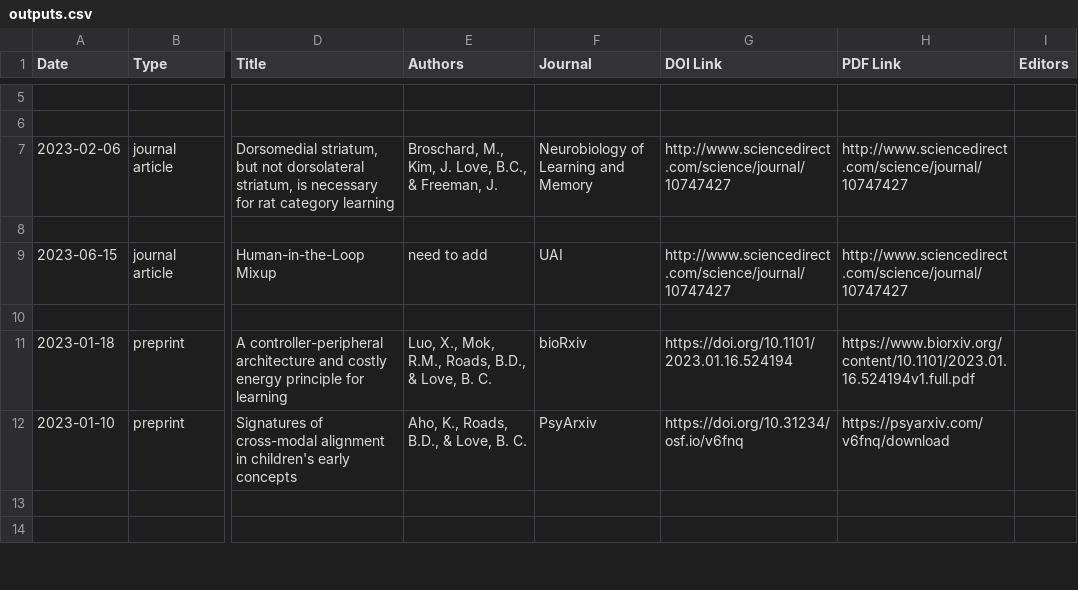
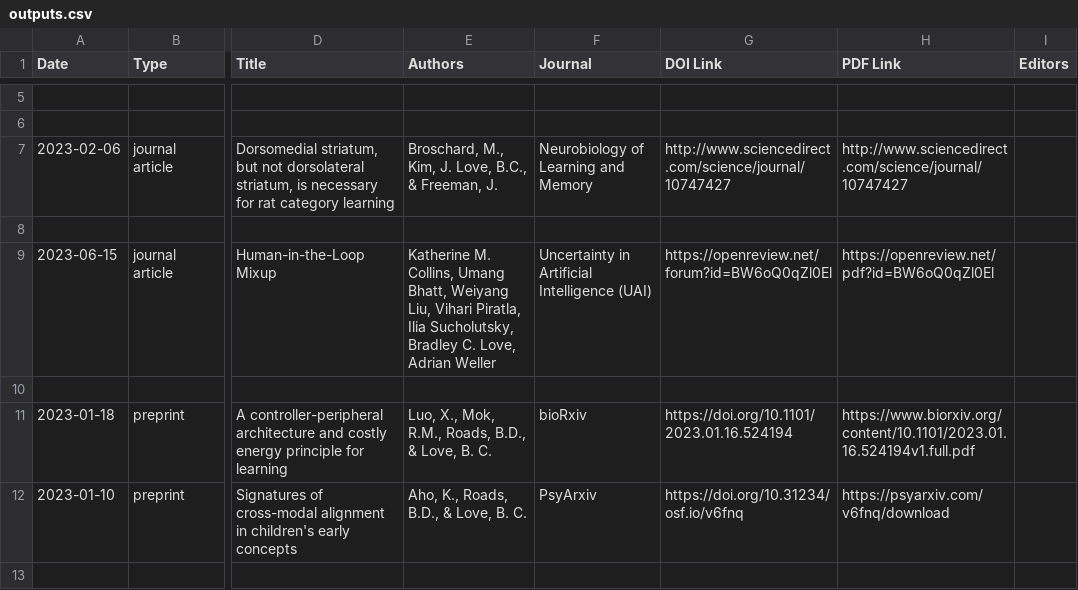
Before and after one commit to lovebc/lovebc.github.io, a CSV file: _data/outputs.csv, drawn as a sheet; only a part is shown, gaps mark what is left out; the shorter side is filled out with more unchanged rows; the diff names each change by its address in the sheet, - before the commit and + after, or states it on an @@ line.

Commit message:
trying from VS code first time

```diff
--- a/_data/outputs.csv
+++ b/_data/outputs.csv
-E9 (Authors): need to add
+E9 (Authors): Katherine M. Collins, Umang Bhatt, Weiyang Liu, Vihari Piratla, Ilia Sucholutsky, Bradley C. Love, Adrian Weller
-F9 (Journal): UAI
+F9 (Journal): Uncertainty in Artificial Intelligence (UAI)
-G9 (DOI Link): http://www.sciencedirect.com/science/journal/10747427
+G9 (DOI Link): https://openreview.net/forum?id=BW6oQ0qZl0El
-H9 (PDF Link): http://www.sciencedirect.com/science/journal/10747427
+H9 (PDF Link): https://openreview.net/pdf?id=BW6oQ0qZl0El
```
